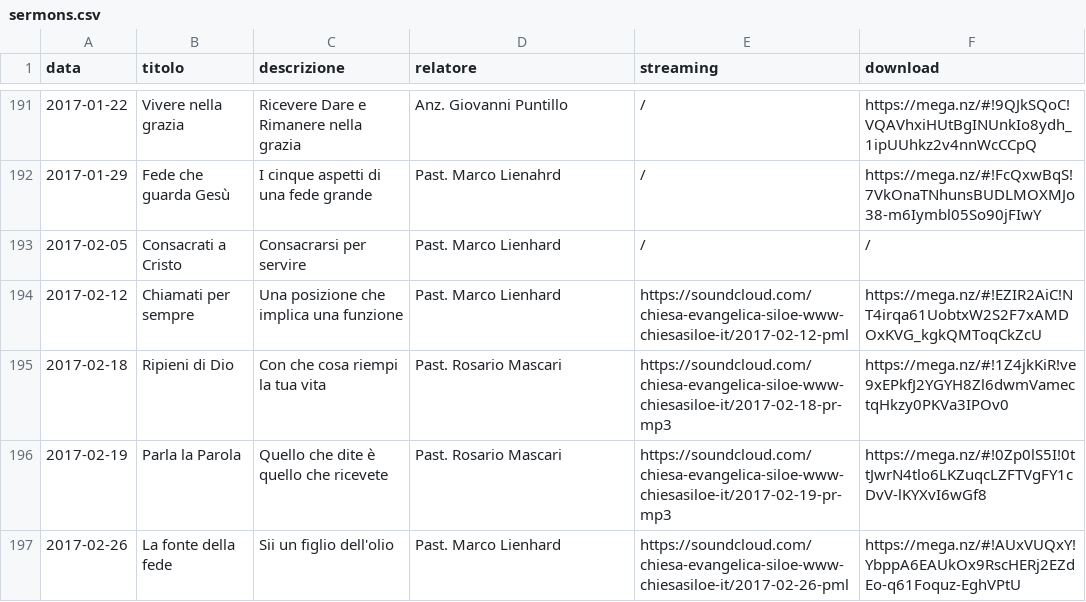
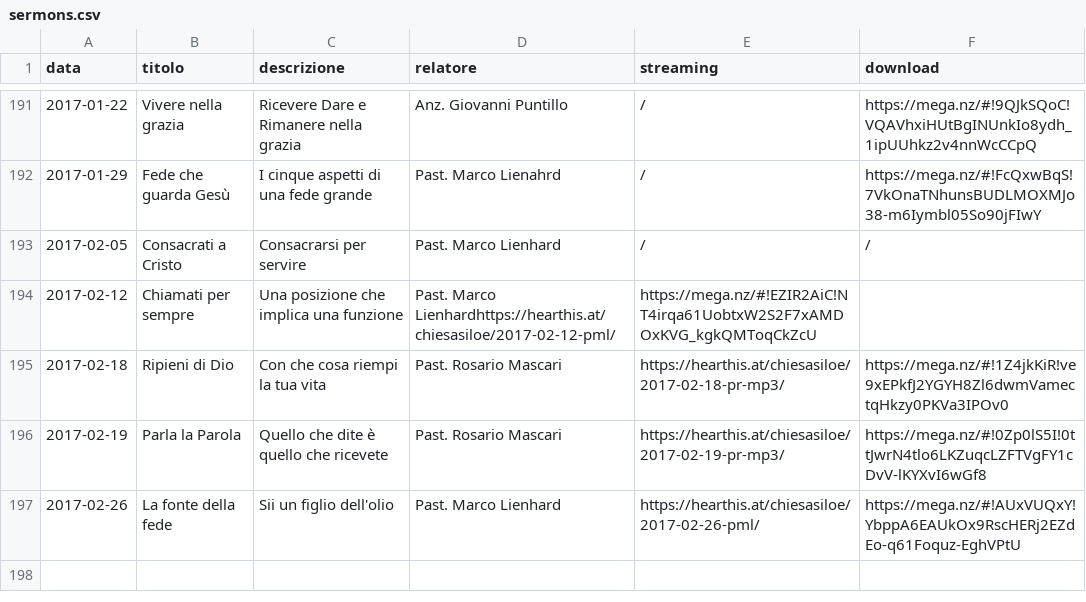
Before and after one commit to ChiesaSiloe/chiesasiloe.github.io, a CSV file: _data/sermons.csv, drawn as a sheet; only a part is shown, gaps mark what is left out.

Commit message:
dwa

```diff
--- a/_data/sermons.csv
+++ b/_data/sermons.csv
@@ -193,5 +193,5 @@ data,titolo,descrizione,relatore,streaming,download
 2017-02-05,Consacrati a Cristo,Consacrarsi per servire,Past. Marco Lienhard,/,/
-2017-02-12,Chiamati per sempre,Una posizione che implica una funzione,Past. Marco Lienhard,https://soundcloud.com/chiesa-evangelica-siloe-www-chiesasiloe-it/2017-02-12-pml,https://mega.nz/#!EZIR2AiC!NT4irqa61UobtxW2S2F7xAMDOxKVG_kgkQMToqCkZcU
-2017-02-18,Ripieni di Dio,Con che cosa riempi la tua vita,Past. Rosario Mascari,https://soundcloud.com/chiesa-evangelica-siloe-www-chiesasiloe-it/2017-02-18-pr-mp3,https://mega.nz/#!1Z4jkKiR!ve9xEPkfJ2YGYH8Zl6dwmVamectqHkzy0PKVa3IPOv0
-2017-02-19,Parla la Parola,Quello che dite è quello che ricevete,Past. Rosario Mascari,https://soundcloud.com/chiesa-evangelica-siloe-www-chiesasiloe-it/2017-02-19-pr-mp3,https://mega.nz/#!0Zp0lS5I!0ttJwrN4tlo6LKZuqcLZFTVgFY1cDvV-lKYXvI6wGf8
-2017-02-26,La fonte della fede,Sii un figlio dell'olio,Past. Marco Lienhard,https://soundcloud.com/chiesa-evangelica-siloe-www-chiesasiloe-it/2017-02-26-pml,https://mega.nz/#!AUxVUQxY!YbppA6EAUkOx9RscHERj2EZdEo-q61Foquz-EghVPtU
+2017-02-12,Chiamati per sempre,Una posizione che implica una funzione,Past. Marco Lienhardhttps://hearthis.at/chiesasiloe/2017-02-12-pml/,https://mega.nz/#!EZIR2AiC!NT4irqa61UobtxW2S2F7xAMDOxKVG_kgkQMToqCkZcU
+2017-02-18,Ripieni di Dio,Con che cosa riempi la tua vita,Past. Rosario Mascari,https://hearthis.at/chiesasiloe/2017-02-18-pr-mp3/,https://mega.nz/#!1Z4jkKiR!ve9xEPkfJ2YGYH8Zl6dwmVamectqHkzy0PKVa3IPOv0
+2017-02-19,Parla la Parola,Quello che dite è quello che ricevete,Past. Rosario Mascari,https://hearthis.at/chiesasiloe/2017-02-19-pr-mp3/,https://mega.nz/#!0Zp0lS5I!0ttJwrN4tlo6LKZuqcLZFTVgFY1cDvV-lKYXvI6wGf8
+2017-02-26,La fonte della fede,Sii un figlio dell'olio,Past. Marco Lienhard,https://hearthis.at/chiesasiloe/2017-02-26-pml/,https://mega.nz/#!AUxVUQxY!YbppA6EAUkOx9RscHERj2EZdEo-q61Foquz-EghVPtU
```
